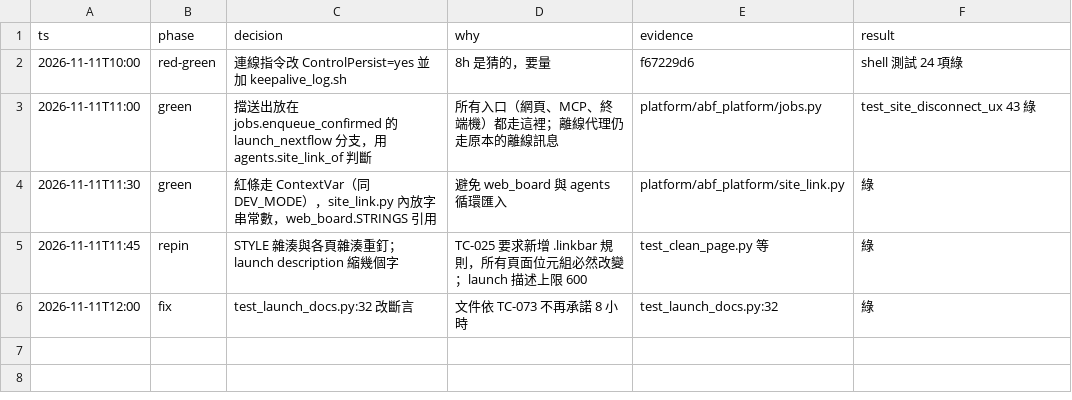
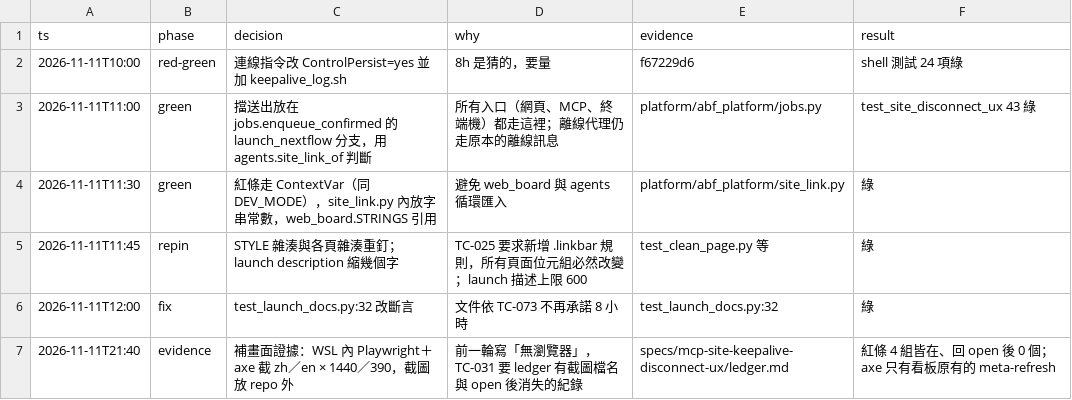
Before and after one commit to zhshie/agentic-bioflow_v2, a TSV file: specs/mcp-site-keepalive-disconnect-ux/decisions.tsv, drawn as a sheet.

```diff
--- a/specs/mcp-site-keepalive-disconnect-ux/decisions.tsv
+++ b/specs/mcp-site-keepalive-disconnect-ux/decisions.tsv
@@ -6 +6,2 @@ ts	phase	decision	why	evidence	result
 2026-11-11T12:00	fix	test_launch_docs.py:32 改斷言	文件依 TC-073 不再承諾 8 小時	test_launch_docs.py:32	綠
+2026-11-11T21:40	evidence	補畫面證據：WSL 內 Playwright＋axe 截 zh／en × 1440／390，截圖放 repo 外	前一輪寫「無瀏覽器」，TC-031 要 ledger 有截圖檔名與 open 後消失的紀錄	specs/mcp-site-keepalive-disconnect-ux/ledger.md	紅條 4 組皆在、回 open 後 0 個；axe 只有看板原有的 meta-refresh
```
Also changed, not shown: 1 other file.
